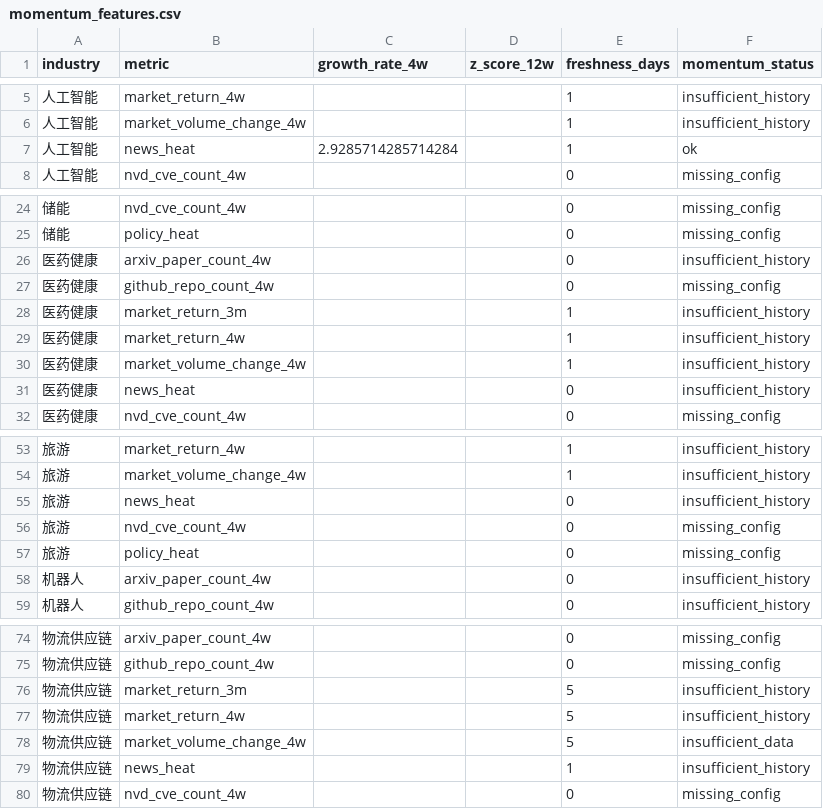
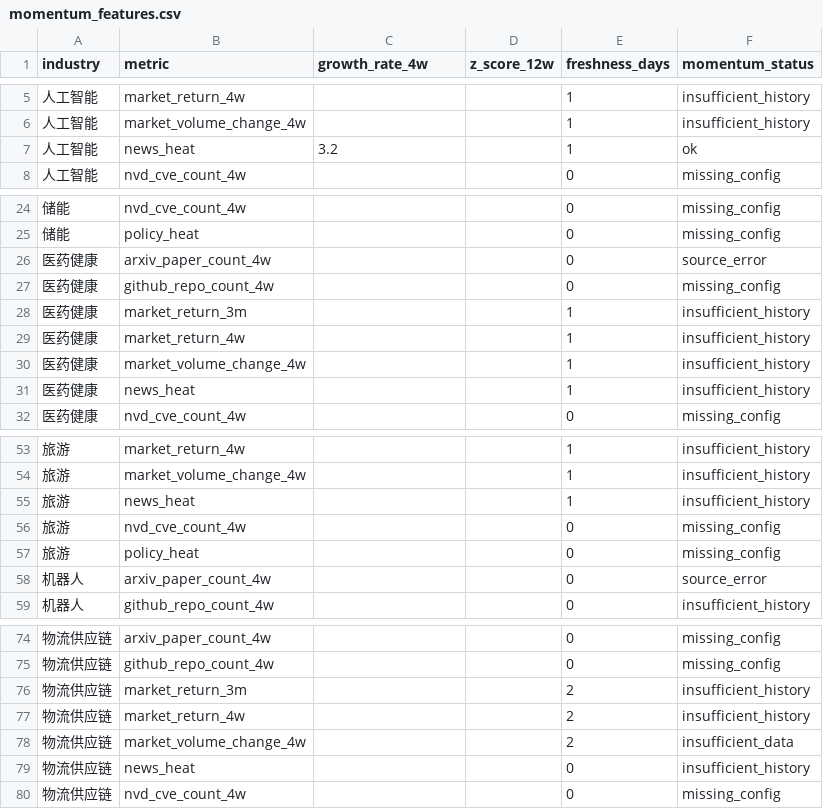
Before and after one commit to weishengh810-prog/industry-tracker, a CSV file: data/processed/momentum_features.csv, drawn as a sheet; only a part is shown, gaps mark what is left out; the diff covers the shown part only.

```diff
--- a/data/processed/momentum_features.csv
+++ b/data/processed/momentum_features.csv
@@ -6,3 +6,3 @@
 人工智能,market_volume_change_4w,,,1,insufficient_history
-人工智能,news_heat,2.9285714285714284,,1,ok
+人工智能,news_heat,3.2,,1,ok
 人工智能,nvd_cve_count_4w,,,0,missing_config
@@ -25,3 +25,3 @@
 储能,policy_heat,,,0,missing_config
-医药健康,arxiv_paper_count_4w,,,0,insufficient_history
+医药健康,arxiv_paper_count_4w,,,0,source_error
 医药健康,github_repo_count_4w,,,0,missing_config
@@ -30,3 +30,3 @@
 医药健康,market_volume_change_4w,,,1,insufficient_history
-医药健康,news_heat,,,0,insufficient_history
+医药健康,news_heat,,,1,insufficient_history
 医药健康,nvd_cve_count_4w,,,0,missing_config
@@ -54,6 +54,6 @@
 旅游,market_volume_change_4w,,,1,insufficient_history
-旅游,news_heat,,,0,insufficient_history
+旅游,news_heat,,,1,insufficient_history
 旅游,nvd_cve_count_4w,,,0,missing_config
 旅游,policy_heat,,,0,missing_config
-机器人,arxiv_paper_count_4w,,,0,insufficient_history
+机器人,arxiv_paper_count_4w,,,0,source_error
 机器人,github_repo_count_4w,,,0,insufficient_history
@@ -75,6 +75,6 @@
 物流供应链,github_repo_count_4w,,,0,missing_config
-物流供应链,market_return_3m,,,5,insufficient_history
-物流供应链,market_return_4w,,,5,insufficient_history
-物流供应链,market_volume_change_4w,,,5,insufficient_data
-物流供应链,news_heat,,,1,insufficient_history
+物流供应链,market_return_3m,,,2,insufficient_history
+物流供应链,market_return_4w,,,2,insufficient_history
+物流供应链,market_volume_change_4w,,,2,insufficient_data
+物流供应链,news_heat,,,0,insufficient_history
 物流供应链,nvd_cve_count_4w,,,0,missing_config
```
Also changed, not shown: 1 edited cell elsewhere in this file, data/raw/arxiv_daily.csv, data/raw/github_daily.csv, 14 other files.
